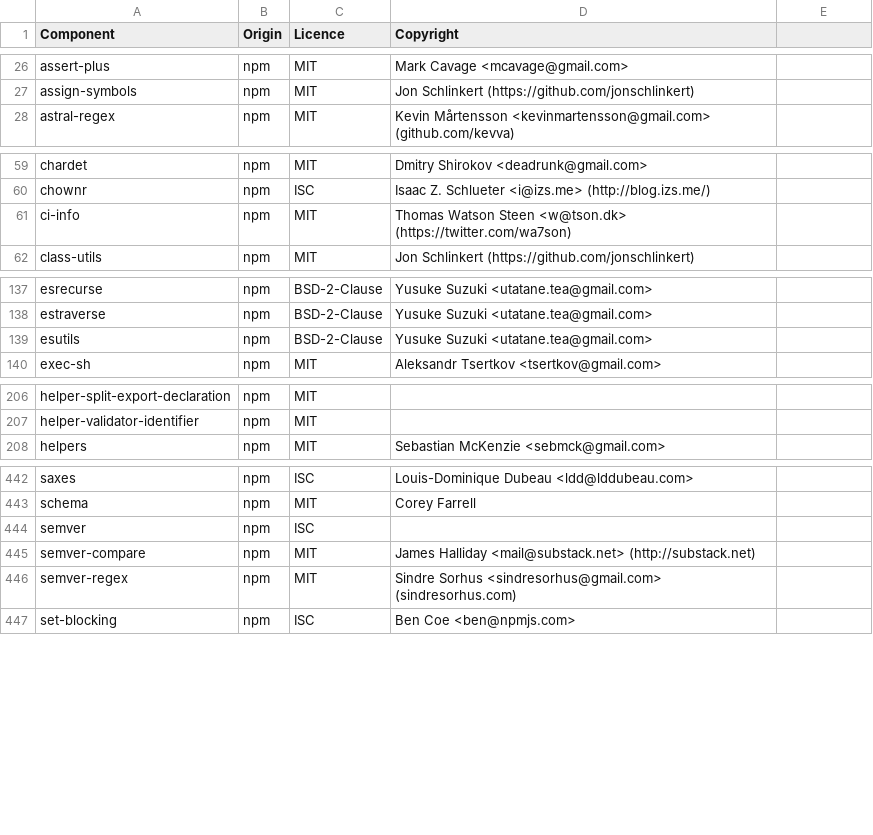
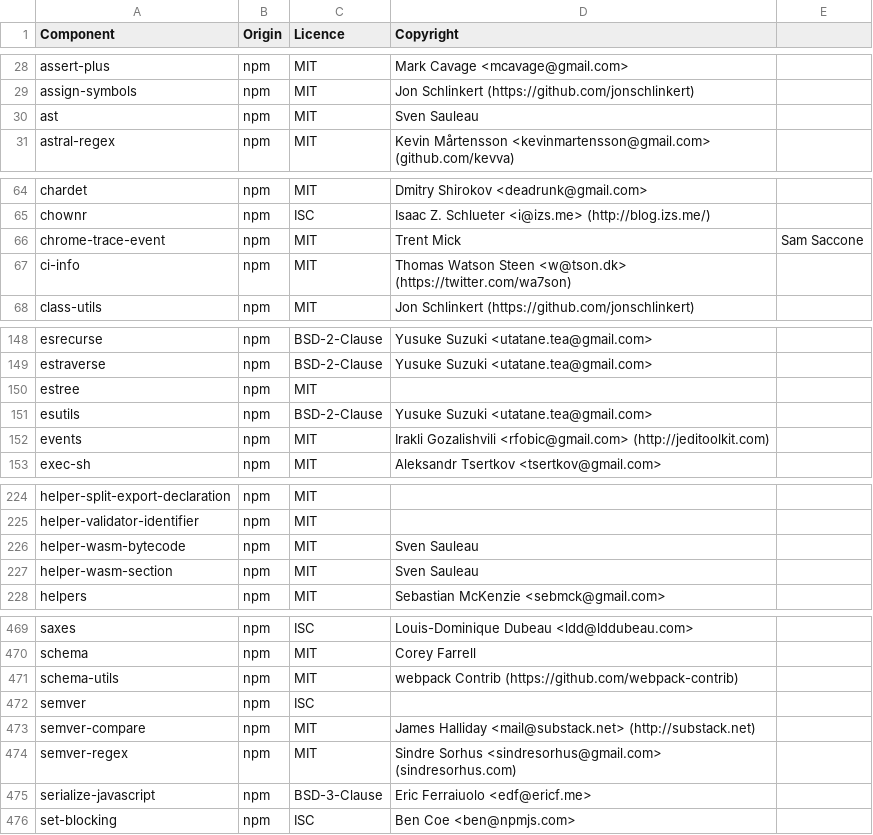
Before and after one commit to DataDog/build-plugins, a CSV file: LICENSES-3rdparty.csv, drawn as a sheet; only a part is shown, gaps mark what is left out; the diff covers the shown part only; the diff names each change by its address in the sheet, - before the commit and + after, or states it on an @@ line.

```diff
--- a/LICENSES-3rdparty.csv
+++ b/LICENSES-3rdparty.csv
+row 30: ast | npm | MIT | Sven Sauleau
+row 66: chrome-trace-event | npm | MIT | Trent Mick | Sam Saccone
+row 150: estree | npm | MIT
+row 152: events | npm | MIT | Irakli Gozalishvili <rfobic@gmail.com> (http://jeditoolkit.com)
+row 226: helper-wasm-bytecode | npm | MIT | Sven Sauleau
+row 227: helper-wasm-section | npm | MIT | Sven Sauleau
+row 471: schema-utils | npm | MIT | webpack Contrib (https://github.com/webpack-contrib)
+row 475: serialize-javascript | npm | BSD-3-Clause | Eric Ferraiuolo <edf@ericf.me>
```
Also changed, not shown: 34 added rows and 3 edited cells elsewhere in this file.
